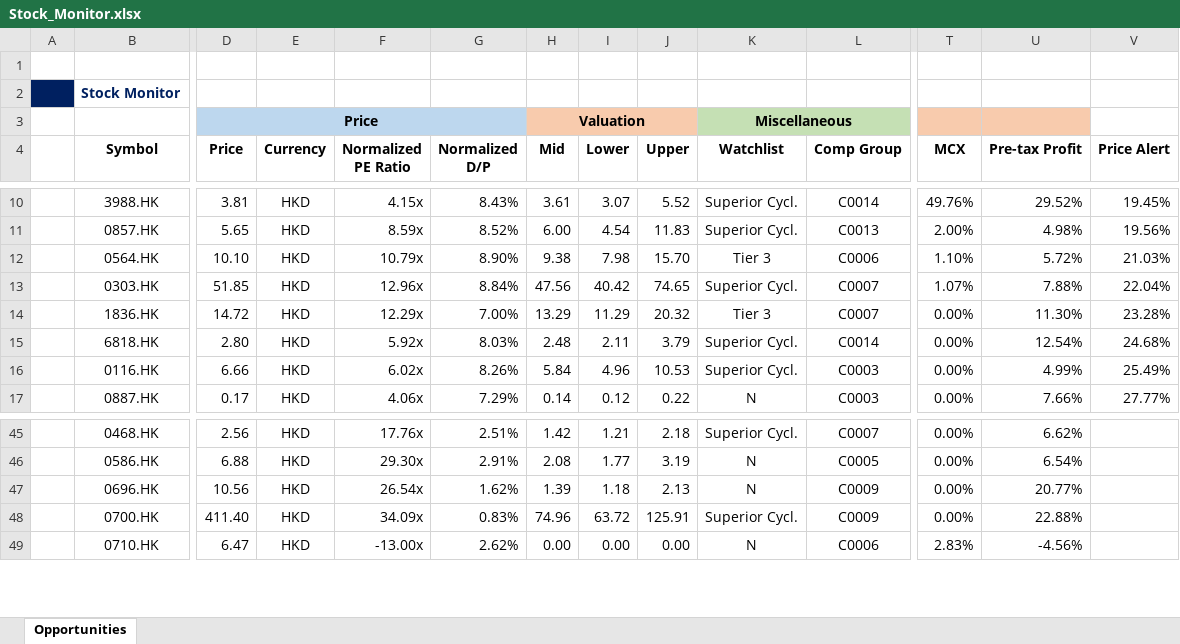
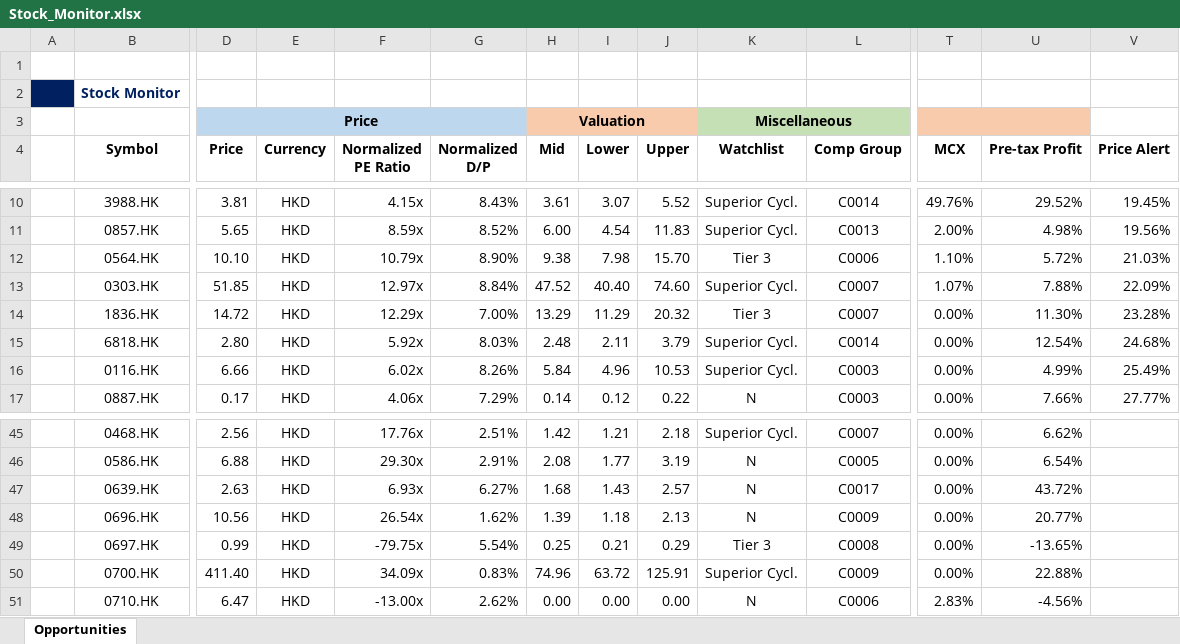
Before and after one commit to JerryChenz/Invest_Proc_Alpha, an Excel workbook: financial_models/Stock_Monitor.xlsx, sheet Opportunities, drawn as a sheet; only a part is shown, gaps mark what is left out; values as stored, in another font and other column widths than the file's, no borders; conditional formats not drawn; rows hold the shown columns only; the diff names each change by its address in the sheet, - before the commit and + after, or states it on an @@ line.

```diff
--- a/financial_models/Stock_Monitor.xlsx (sheet Opportunities)
+++ b/financial_models/Stock_Monitor.xlsx (sheet Opportunities)
-F13 (Normalized PE Ratio): 12.96x
+F13 (Normalized PE Ratio): 12.97x
-H13 (Mid): 47.56
+H13 (Mid): 47.52
-I13 (Lower): 40.42
+I13 (Lower): 40.40
-J13 (Upper): 74.65
+J13 (Upper): 74.60
-V13 (Price Alert): 22.04%
+V13 (Price Alert): 22.09%
+row 47:  | 0639.HK | 2.63 | HKD | 6.93x | 6.27% | 1.68 | 1.43 | 2.57 | N | C0017 | 0.00% | 43.72%
+row 49:  | 0697.HK | 0.99 | HKD | -79.75x | 5.54% | 0.25 | 0.21 | 0.29 | Tier 3 | C0008 | 0.00% | -13.65%
```
Also changed, not shown: formulas that keep their value, financial_models/opportunities/0303.HK_Valuation.xlsx, financial_models/templates/Valuation_v1.00.xlsx, 2 other files.
